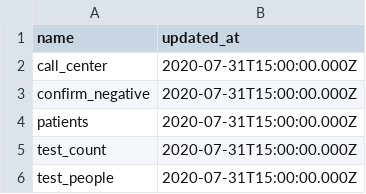
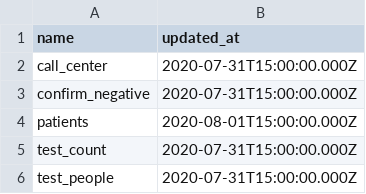
Before and after one commit to CodeForNiigata/covid19-data-niigata, a CSV file: dist/csv/updated_at.csv, drawn as a sheet.

```diff
--- a/dist/csv/updated_at.csv
+++ b/dist/csv/updated_at.csv
@@ -3,3 +3,3 @@ call_center,2020-07-31T15:00:00.000Z
 confirm_negative,2020-07-31T15:00:00.000Z
-patients,2020-07-31T15:00:00.000Z
+patients,2020-08-01T15:00:00.000Z
 test_count,2020-07-31T15:00:00.000Z
```
Also changed, not shown: 2 other files.
